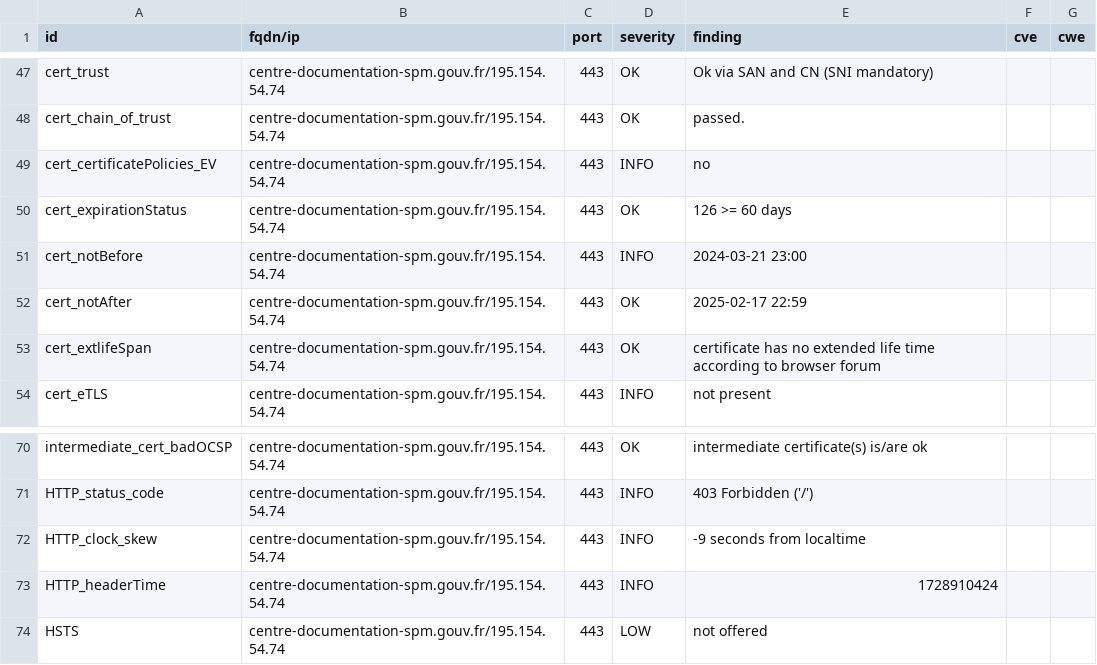
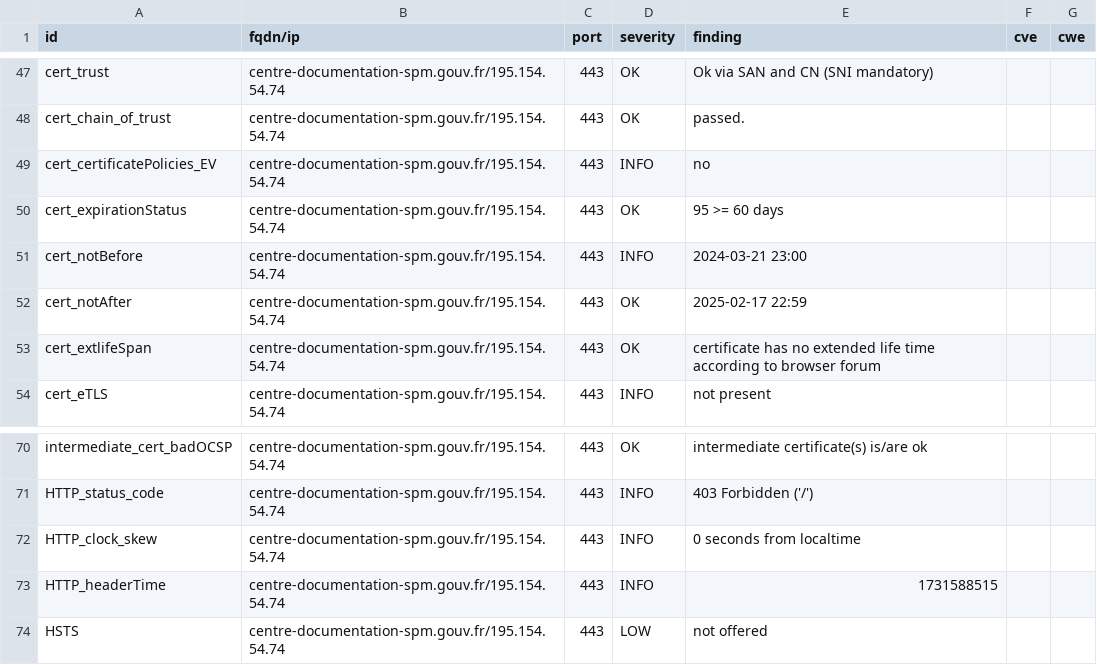
Before and after one commit to GKO-org/dashlordPrd2, a CSV file: results/aHR0cHM6Ly9jZW50cmUtZG9jdW1lbnRhdGlvbi1zcG0uZ291di5mcg==/testssl.csv, drawn as a sheet; only a part is shown, gaps mark what is left out.

```diff
--- a/results/aHR0cHM6Ly9jZW50cmUtZG9jdW1lbnRhdGlvbi1zcG0uZ291di5mcg==/testssl.csv
+++ b/results/aHR0cHM6Ly9jZW50cmUtZG9jdW1lbnRhdGlvbi1zcG0uZ291di5mcg==/testssl.csv
@@ -49,3 +49,3 @@
 "cert_certificatePolicies_EV","centre-documentation-spm.gouv.fr/195.154.54.74","443","INFO","no","",""
-"cert_expirationStatus","centre-documentation-spm.gouv.fr/195.154.54.74","443","OK","126 >= 60 days","",""
+"cert_expirationStatus","centre-documentation-spm.gouv.fr/195.154.54.74","443","OK","95 >= 60 days","",""
 "cert_notBefore","centre-documentation-spm.gouv.fr/195.154.54.74","443","INFO","2024-03-21 23:00","",""
@@ -71,4 +71,4 @@
 "HTTP_status_code","centre-documentation-spm.gouv.fr/195.154.54.74","443","INFO","403 Forbidden ('/')","",""
-"HTTP_clock_skew","centre-documentation-spm.gouv.fr/195.154.54.74","443","INFO","-9 seconds from localtime","",""
-"HTTP_headerTime","centre-documentation-spm.gouv.fr/195.154.54.74","443","INFO","1728910424","",""
+"HTTP_clock_skew","centre-documentation-spm.gouv.fr/195.154.54.74","443","INFO","0 seconds from localtime","",""
+"HTTP_headerTime","centre-documentation-spm.gouv.fr/195.154.54.74","443","INFO","1731588515","",""
 "HSTS","centre-documentation-spm.gouv.fr/195.154.54.74","443","LOW","not offered","",""
```
Also changed, not shown: 7 other files.
